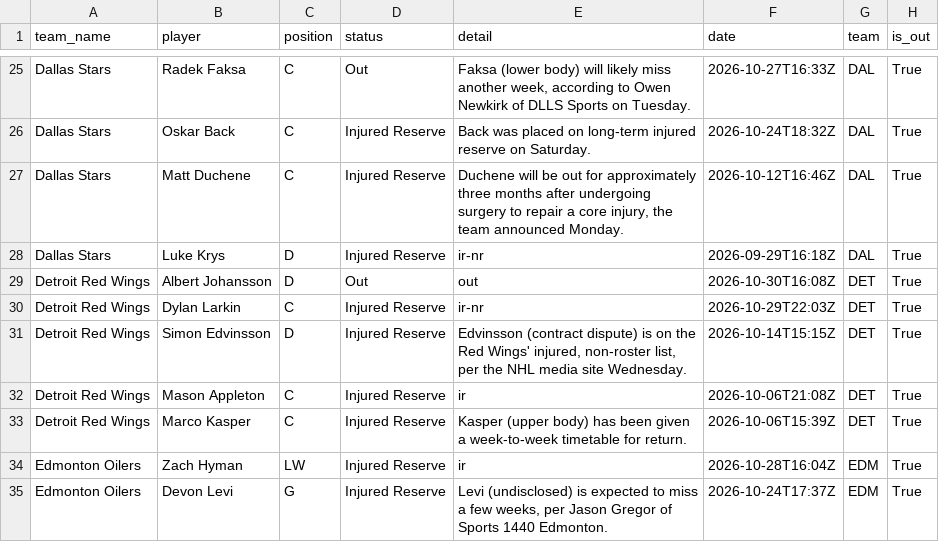
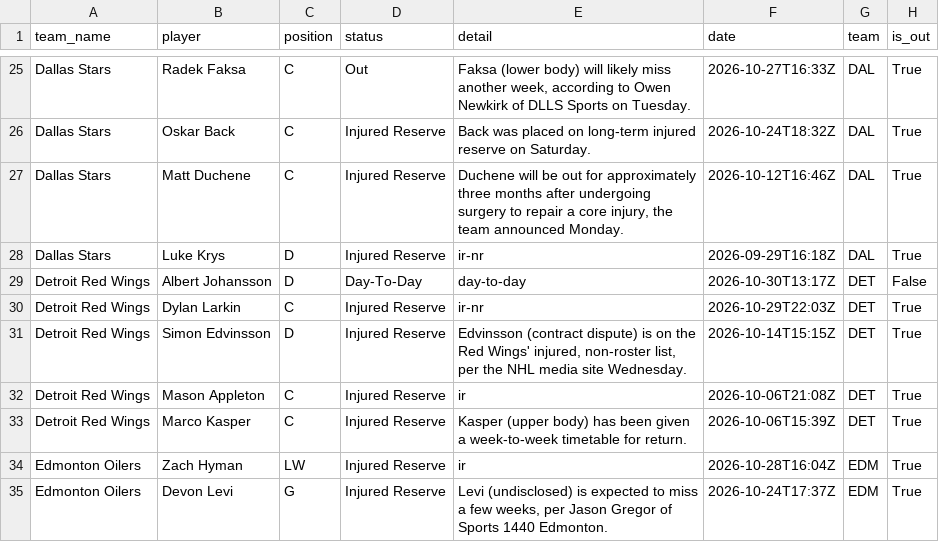
Before and after one commit to qtc8m722n9-dot/nhl-bettings-pipeline, a CSV file: data/raw/2026-10-30/injuries.csv, drawn as a sheet; only a part is shown, gaps mark what is left out.

```diff
--- a/data/raw/2026-10-30/injuries.csv
+++ b/data/raw/2026-10-30/injuries.csv
@@ -28,3 +28,3 @@ Dallas Stars,Matt Duchene,C,Injured Reserve,"Duchene will be out for approximate
 Dallas Stars,Luke Krys,D,Injured Reserve,ir-nr,2026-09-29T16:18Z,DAL,True
-Detroit Red Wings,Albert Johansson,D,Out,out,2026-10-30T16:08Z,DET,True
+Detroit Red Wings,Albert Johansson,D,Day-To-Day,day-to-day,2026-10-30T13:17Z,DET,False
 Detroit Red Wings,Dylan Larkin,C,Injured Reserve,ir-nr,2026-10-29T22:03Z,DET,True
```
Also changed, not shown: data/slates/2026-10-30.csv, 6 other files.
